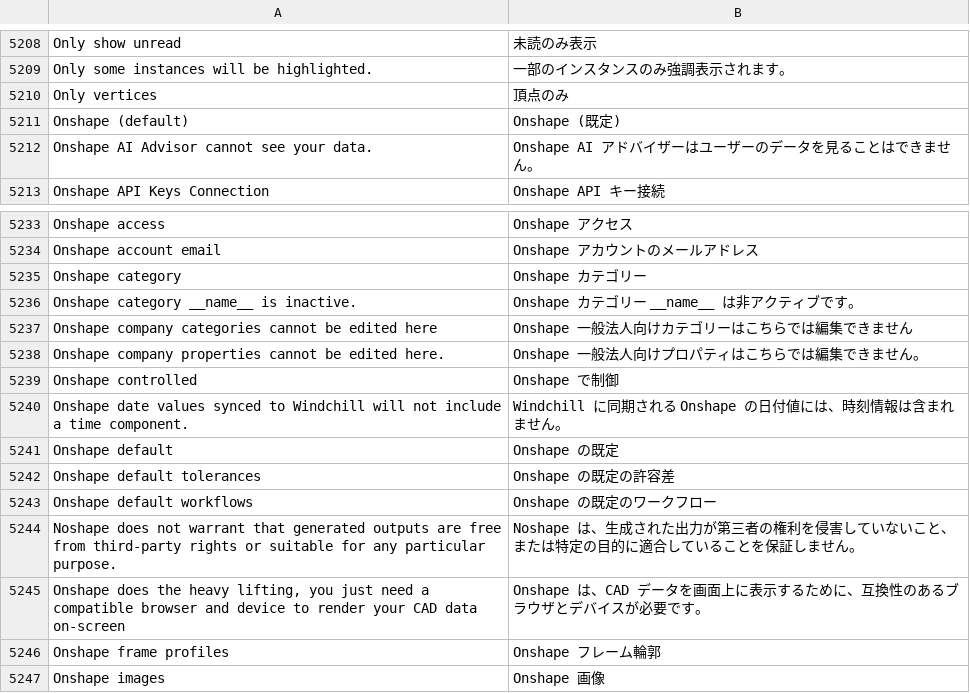
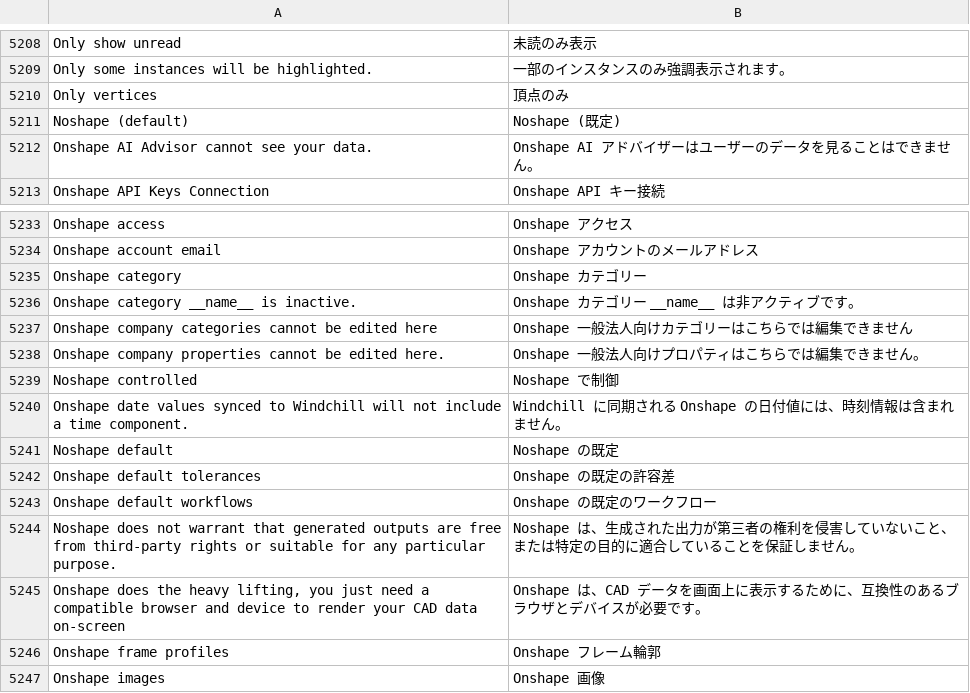
Before and after one commit to yekta/noshape, a TSV file: crates/app/assets/i18n/ja.tsv, drawn as a sheet; only a part is shown, gaps mark what is left out.

```diff
--- a/crates/app/assets/i18n/ja.tsv
+++ b/crates/app/assets/i18n/ja.tsv
@@ -5210,3 +5210,3 @@ Only some instances will be highlighted.	一部のインスタンスのみ強調
 Only vertices	頂点のみ
-Onshape (default)	Onshape (既定)
+Noshape (default)	Noshape (既定)
 Onshape AI Advisor cannot see your data.	Onshape AI アドバイザーはユーザーのデータを見ることはできません。
@@ -5238,5 +5238,5 @@ Onshape company categories cannot be edited here	Onshape 一般法人向けカ
 Onshape company properties cannot be edited here.	Onshape 一般法人向けプロパティはこちらでは編集できません。
-Onshape controlled	Onshape で制御
+Noshape controlled	Noshape で制御
 Onshape date values synced to Windchill will not include a time component.	Windchill に同期される Onshape の日付値には、時刻情報は含まれません。
-Onshape default	Onshape の既定
+Noshape default	Noshape の既定
 Onshape default tolerances	Onshape の既定の許容差
```
Also changed, not shown: crates/app/assets/i18n/de.tsv, crates/app/assets/i18n/es.tsv, 23 other files.
